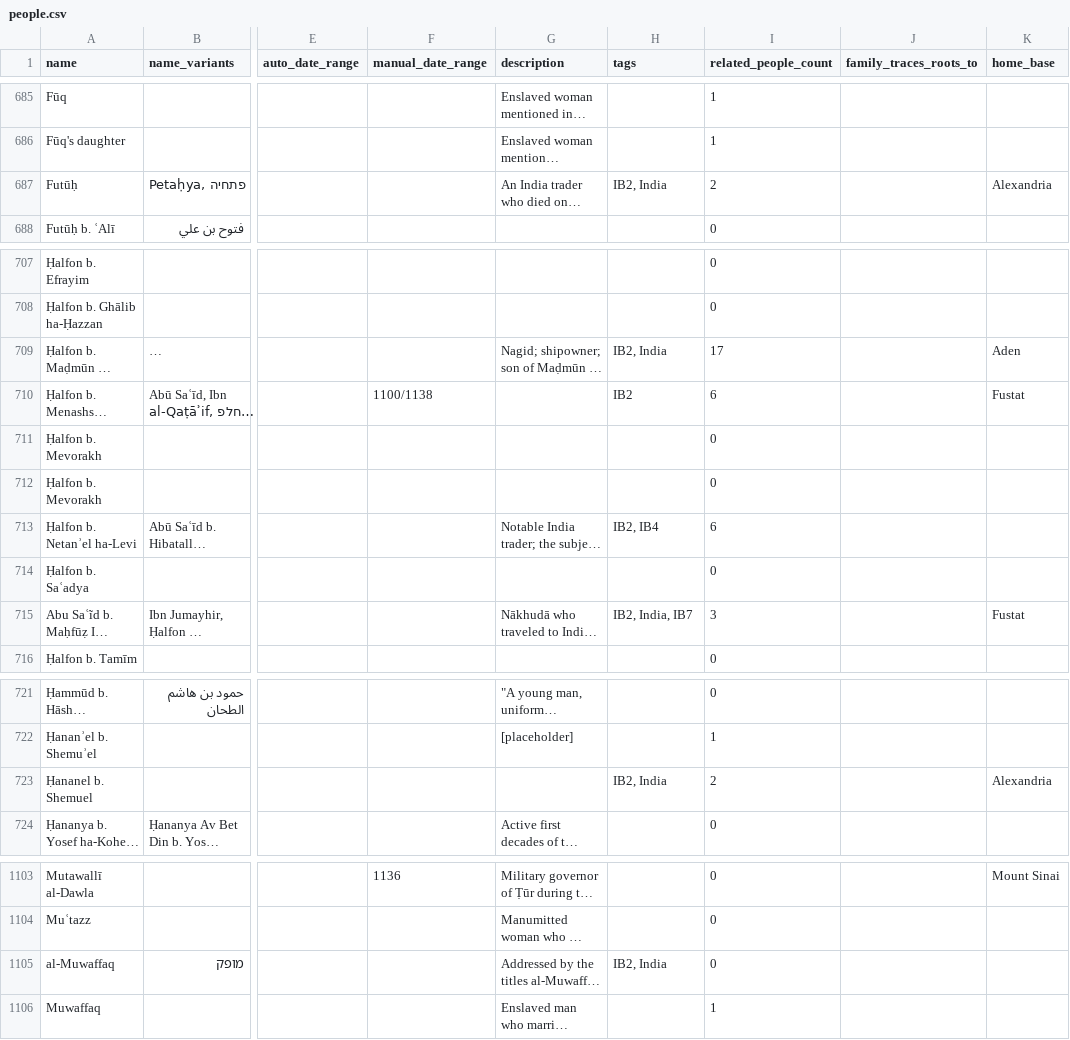
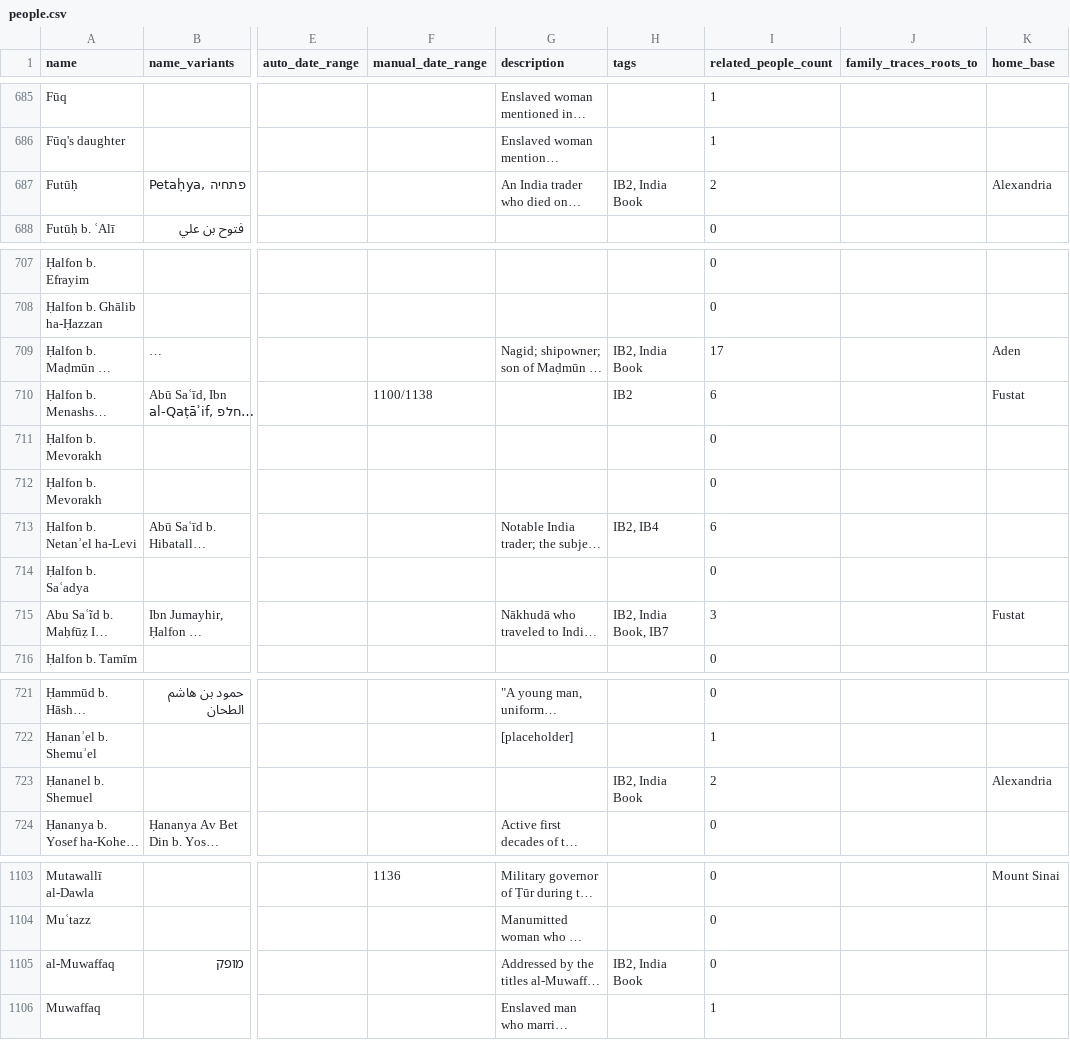
Before and after one commit to princetongenizalab/pgp-metadata, a CSV file: data/people.csv, drawn as a sheet; only a part is shown, gaps mark what is left out; long unchanged cells end in …; the diff covers the shown part only; the diff names each change by its address in the sheet, - before the commit and + after, or states it on an @@ line.

```diff
--- a/data/people.csv
+++ b/data/people.csv
-H687 (tags): IB2, India
+H687 (tags): IB2, India Book
-H709 (tags): IB2, India
+H709 (tags): IB2, India Book
-H715 (tags): IB2, India, IB7
+H715 (tags): IB2, India Book, IB7
-H723 (tags): IB2, India
+H723 (tags): IB2, India Book
-H1105 (tags): IB2, India
+H1105 (tags): IB2, India Book
```
Also changed, not shown: 21 edited cells elsewhere in this file.
